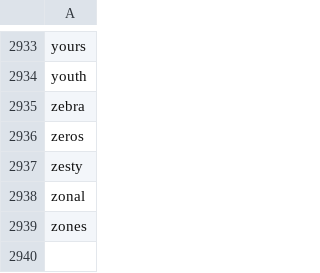
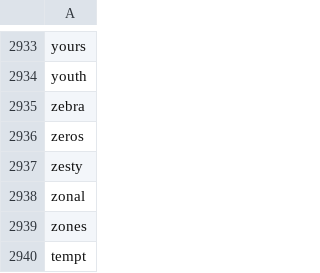
Before and after one commit to pikes-ons/Wordle_Hackathon, a CSV file: valid_solutions.csv, drawn as a sheet; only a part is shown, gaps mark what is left out; the diff names each change by its address in the sheet, - before the commit and + after, or states it on an @@ line.

Commit message:
Update valid_solutions.csv

```diff
--- a/valid_solutions.csv
+++ b/valid_solutions.csv
+row 2940: tempt
```
